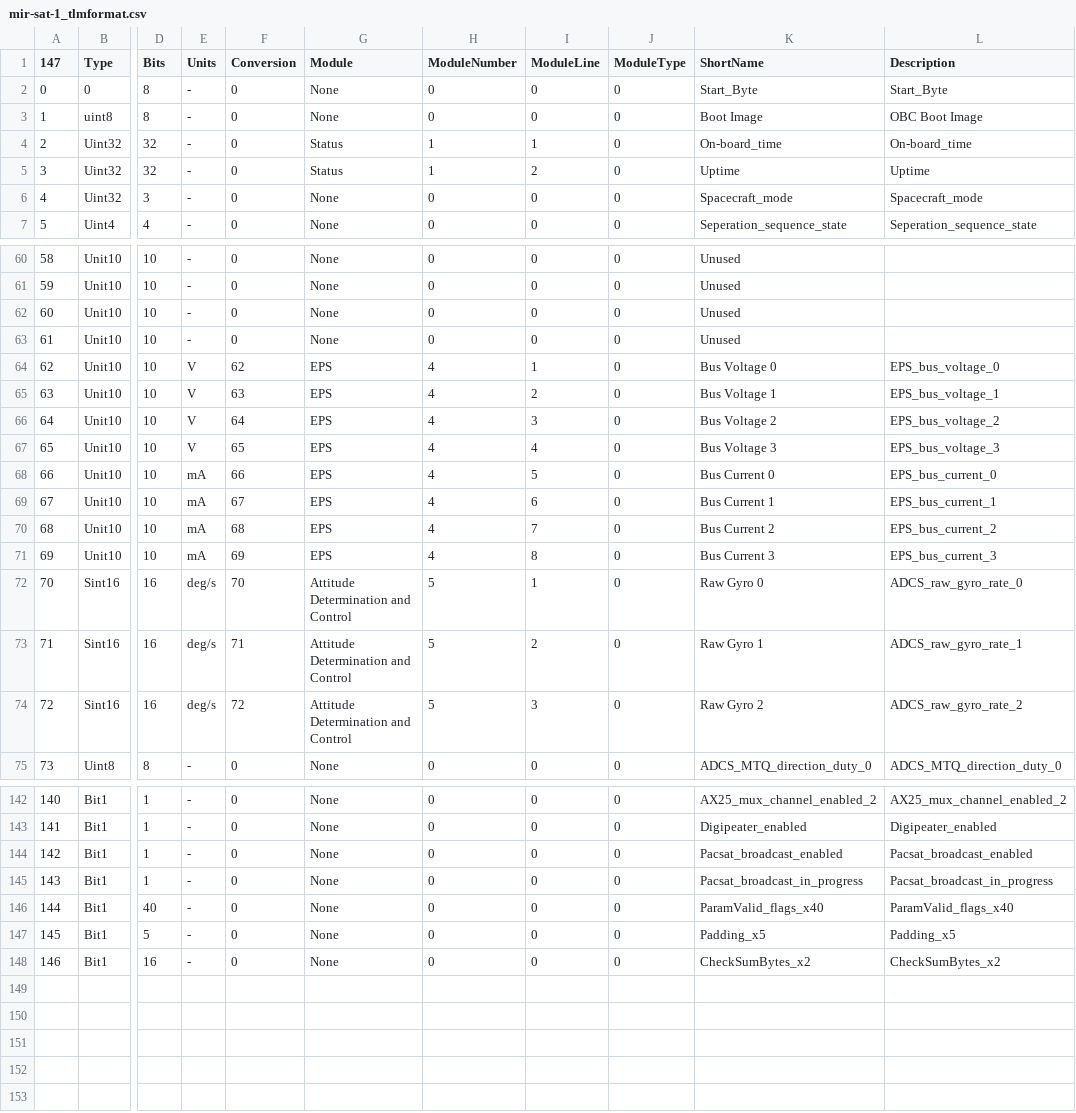
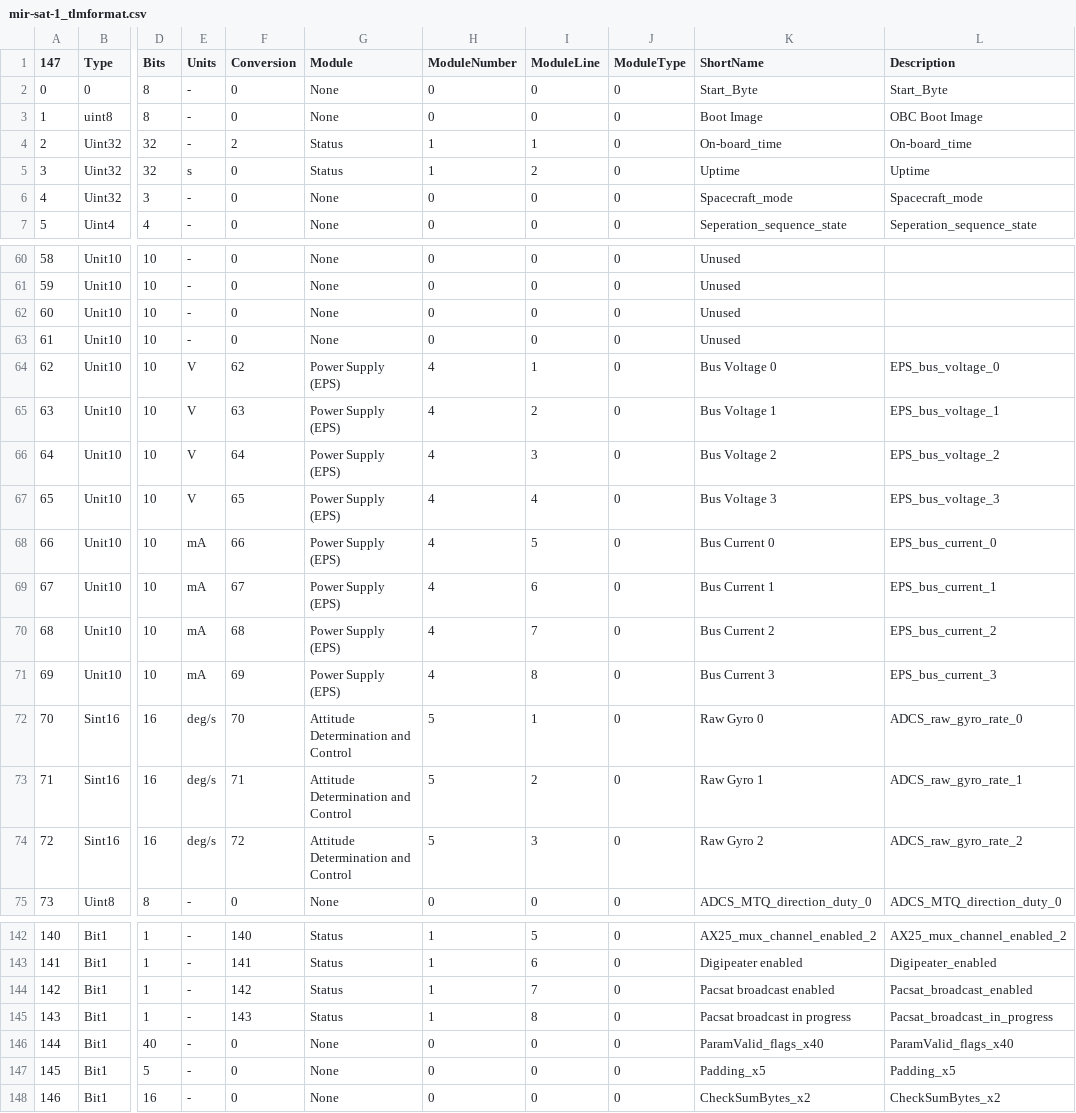
Before and after one commit to ac2cz/Falcon, a CSV file: spacecraft/mir-sat-1_tlmformat.csv, drawn as a sheet; only a part is shown, gaps mark what is left out; the diff covers the shown part only; the diff names each change by its address in the sheet, - before the commit and + after, or states it on an @@ line.

```diff
--- a/spacecraft/mir-sat-1_tlmformat.csv
+++ b/spacecraft/mir-sat-1_tlmformat.csv
-F4 (Conversion): 0
+F4 (Conversion): 2
-E5 (Units): -
+E5 (Units): s
-G64:G71 (Module): EPS
+G64:G71 (Module): Power Supply (EPS)
-F142 (Conversion): 0
+F142 (Conversion): 140
-G142:G145 (Module): None
+G142:G145 (Module): Status
-H142:H145 (ModuleNumber): 0
+H142:H145 (ModuleNumber): 1
-I142 (ModuleLine): 0
+I142 (ModuleLine): 5
-F143 (Conversion): 0
+F143 (Conversion): 141
-I143 (ModuleLine): 0
+I143 (ModuleLine): 6
-K143 (ShortName): Digipeater_enabled
+K143 (ShortName): Digipeater enabled
-F144 (Conversion): 0
+F144 (Conversion): 142
-I144 (ModuleLine): 0
+I144 (ModuleLine): 7
-K144 (ShortName): Pacsat_broadcast_enabled
+K144 (ShortName): Pacsat broadcast enabled
-F145 (Conversion): 0
+F145 (Conversion): 143
-I145 (ModuleLine): 0
+I145 (ModuleLine): 8
-K145 (ShortName): Pacsat_broadcast_in_progress
+K145 (ShortName): Pacsat broadcast in progress
```
Also changed, not shown: 45 edited cells elsewhere in this file, spacecraft/mir-sat-1-coef.csv, 3 other files.
